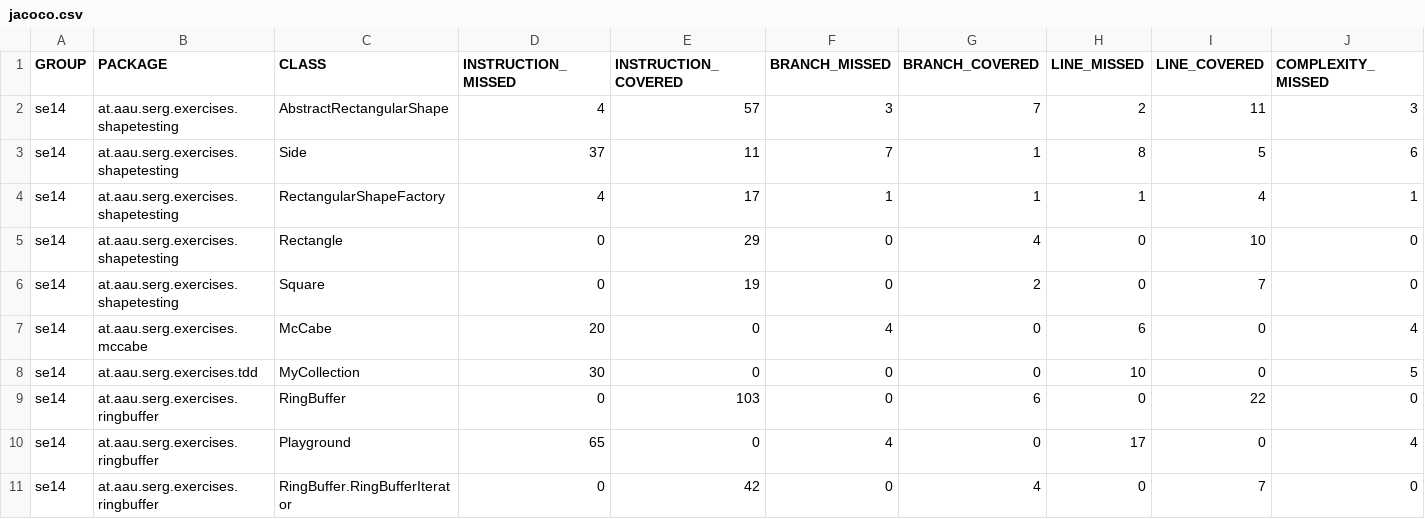
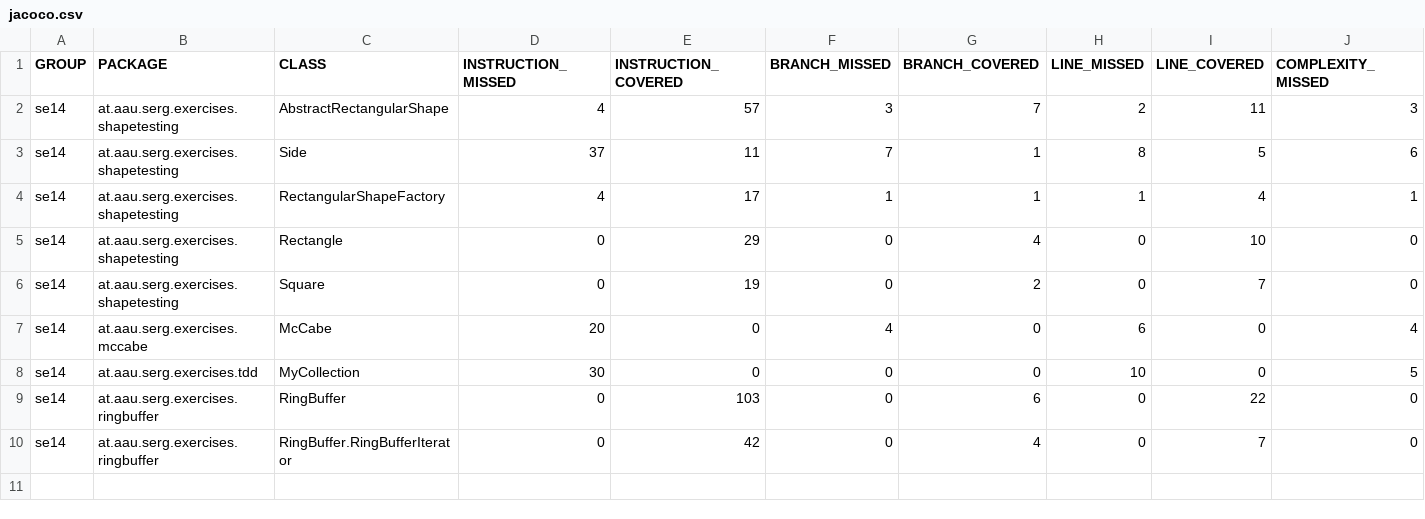
Before and after one commit to amadeovalar/SE1Uebung4, a CSV file: target/site/jacoco/jacoco.csv, drawn as a sheet; only a part is shown; rows hold the shown columns only; the diff names each change by its address in the sheet, - before the commit and + after, or states it on an @@ line.

```diff
--- a/target/site/jacoco/jacoco.csv
+++ b/target/site/jacoco/jacoco.csv
-row 10: se14 | at.aau.serg.exercises.ringbuffer | Playground | 65 | 0 | 4 | 0 | 17 | 0 | 4
```
Also changed, not shown: 35 other files.
